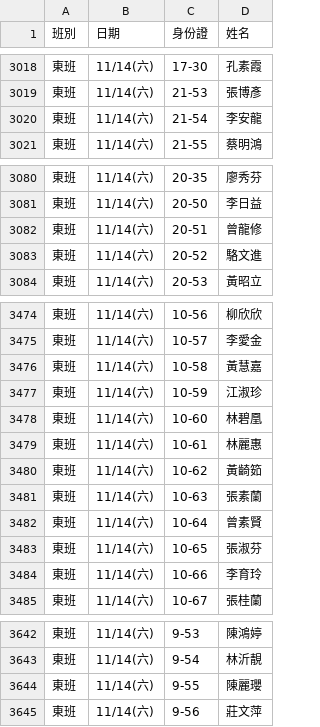
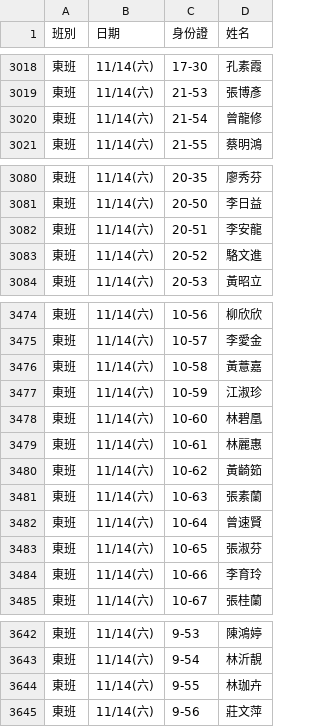
Before and after one commit to jyhornglin-glitch/Dome_Position, a CSV file: dayperformers.csv, drawn as a sheet; only a part is shown, gaps mark what is left out; the diff covers the shown part only.

```diff
--- a/dayperformers.csv
+++ b/dayperformers.csv
@@ -3019,3 +3019,3 @@
 東班,11/14(六),21-53,張博彥
-東班,11/14(六),21-54,李安龍
+東班,11/14(六),21-54,曾龍修
 東班,11/14(六),21-55,蔡明鴻
@@ -3081,3 +3081,3 @@
 東班,11/14(六),20-50,李日益
-東班,11/14(六),20-51,曾龍修
+東班,11/14(六),20-51,李安龍
 東班,11/14(六),20-52,駱文進
@@ -3475,3 +3475,3 @@
 東班,11/14(六),10-57,李愛金
-東班,11/14(六),10-58,黃慧嘉
+東班,11/14(六),10-58,黃薏嘉
 東班,11/14(六),10-59,江淑珍
@@ -3481,3 +3481,3 @@
 東班,11/14(六),10-63,張素蘭
-東班,11/14(六),10-64,曾素賢
+東班,11/14(六),10-64,曾速賢
 東班,11/14(六),10-65,張淑芬
@@ -3643,3 +3643,3 @@
 東班,11/14(六),9-54,林沂靚
-東班,11/14(六),9-55,陳麗瓔
+東班,11/14(六),9-55,林珈卉
 東班,11/14(六),9-56,莊文萍
```
Also changed, not shown: 14 edited cells elsewhere in this file, 1 other file.
